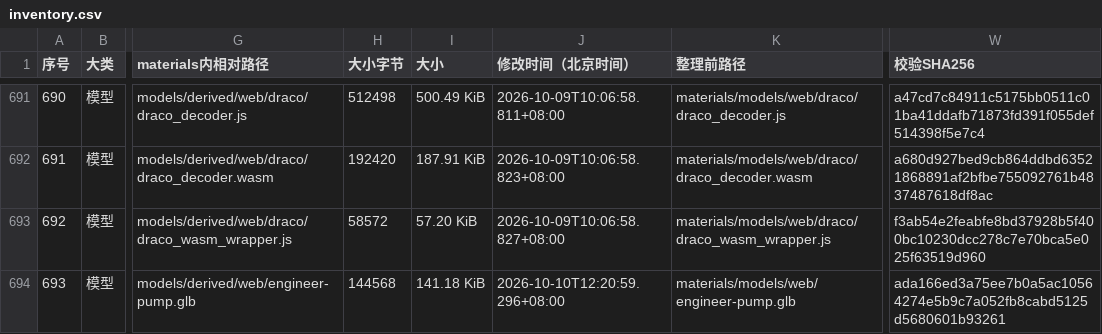
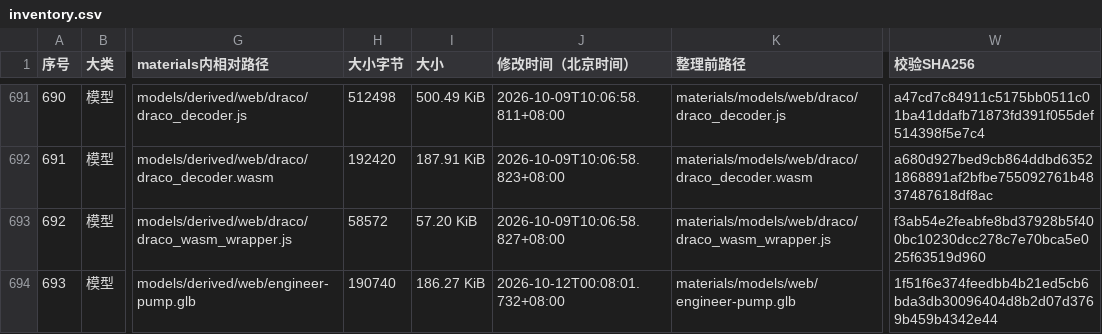
Before and after one commit to ccuiab/My-RM-Portfolio, a CSV file: materials/inventory.csv, drawn as a sheet; only a part is shown, gaps mark what is left out; the diff covers the shown part only; the diff names each change by its address in the sheet, - before the commit and + after, or states it on an @@ line.

```diff
--- a/materials/inventory.csv
+++ b/materials/inventory.csv
-H694 (大小字节): 144568
+H694 (大小字节): 190740
-I694 (大小): 141.18 KiB
+I694 (大小): 186.27 KiB
-J694 (修改时间（北京时间）): 2026-10-10T12:20:59.296+08:00
+J694 (修改时间（北京时间）): 2026-10-12T00:08:01.732+08:00
-W694 (校验SHA256): ada166ed3a75ee7b0a5ac10564274e5b9c7a052fb8cabd5125d5680601b93261
+W694 (校验SHA256): 1f51f6e374feedbb4b21ed5cb6bda3db30096404d8b2d07d3769b459b4342e44
```
Also changed, not shown: 1 added row and 12 edited cells elsewhere in this file, 13 other files.
